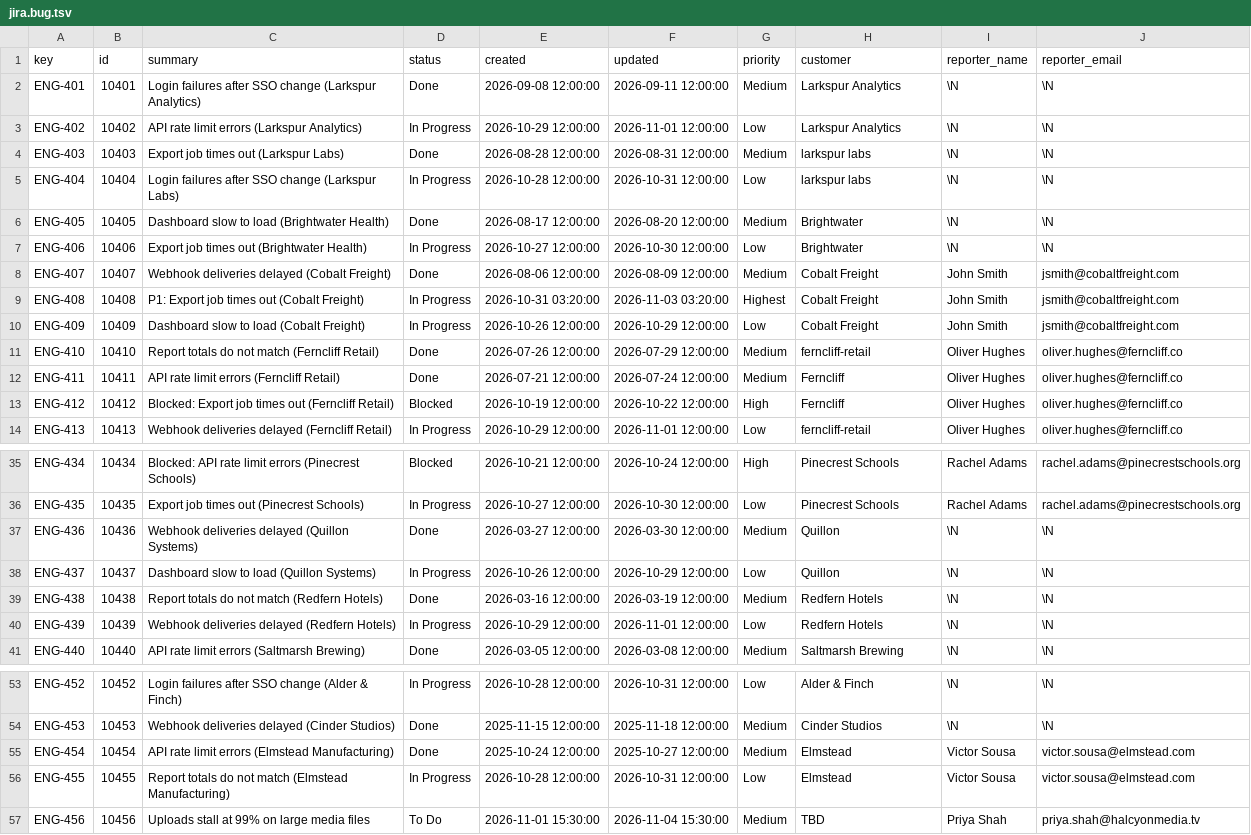
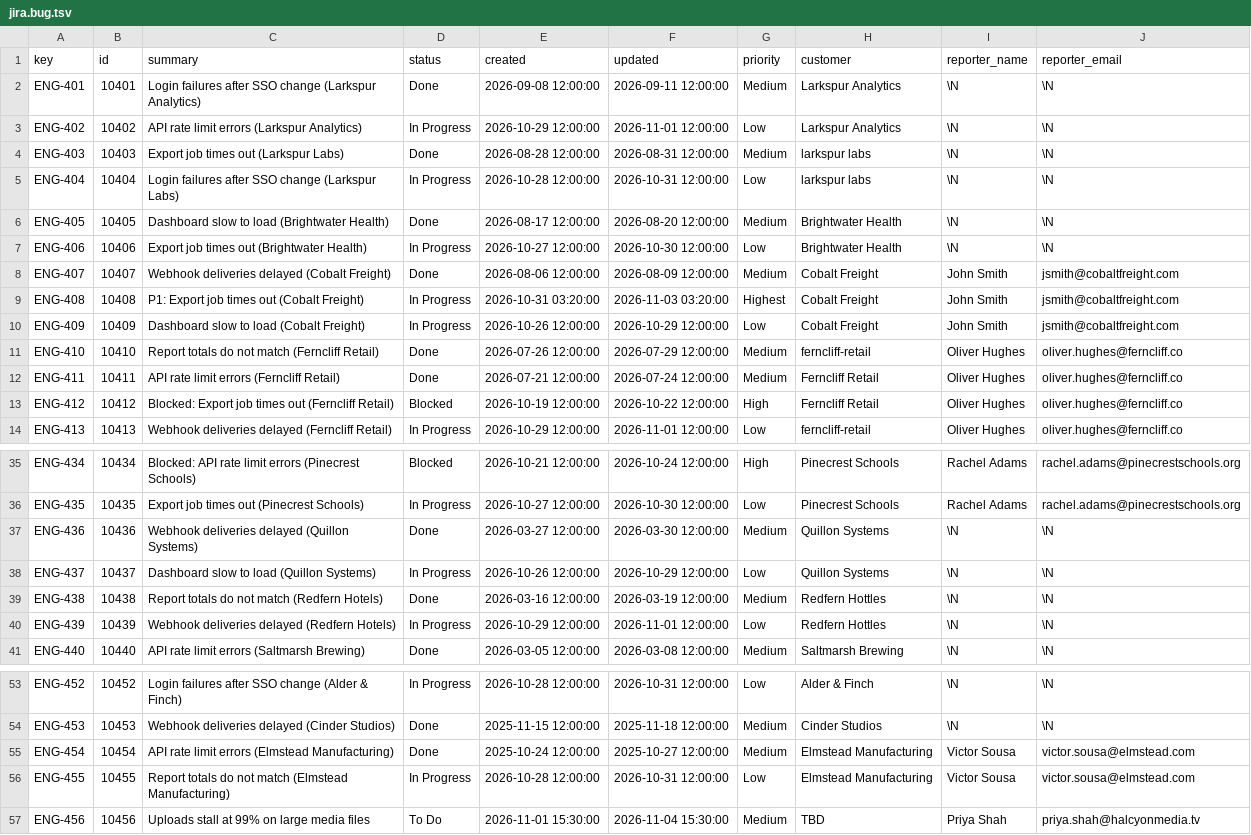
Before and after one commit to kenstott/provisa, a TSV file: demo/named/customer360/replica_rows/jira/jira.bug.tsv, drawn as a sheet; only a part is shown, gaps mark what is left out.

```diff
--- a/demo/named/customer360/replica_rows/jira/jira.bug.tsv
+++ b/demo/named/customer360/replica_rows/jira/jira.bug.tsv
@@ -5,4 +5,4 @@ ENG-403	10403	Export job times out (Larkspur Labs)	Done	2026-08-28 12:00:00	2026
 ENG-404	10404	Login failures after SSO change (Larkspur Labs)	In Progress	2026-10-28 12:00:00	2026-10-31 12:00:00	Low	larkspur labs	\N	\N
-ENG-405	10405	Dashboard slow to load (Brightwater Health)	Done	2026-08-17 12:00:00	2026-08-20 12:00:00	Medium	Brightwater	\N	\N
-ENG-406	10406	Export job times out (Brightwater Health)	In Progress	2026-10-27 12:00:00	2026-10-30 12:00:00	Low	Brightwater	\N	\N
+ENG-405	10405	Dashboard slow to load (Brightwater Health)	Done	2026-08-17 12:00:00	2026-08-20 12:00:00	Medium	Brightwater Health	\N	\N
+ENG-406	10406	Export job times out (Brightwater Health)	In Progress	2026-10-27 12:00:00	2026-10-30 12:00:00	Low	Brightwater Health	\N	\N
 ENG-407	10407	Webhook deliveries delayed (Cobalt Freight)	Done	2026-08-06 12:00:00	2026-08-09 12:00:00	Medium	Cobalt Freight	John Smith	jsmith@cobaltfreight.com
@@ -11,4 +11,4 @@ ENG-409	10409	Dashboard slow to load (Cobalt Freight)	In Progress	2026-10-26 12:
 ENG-410	10410	Report totals do not match (Ferncliff Retail)	Done	2026-07-26 12:00:00	2026-07-29 12:00:00	Medium	ferncliff-retail	Oliver Hughes	oliver.hughes@ferncliff.co
-ENG-411	10411	API rate limit errors (Ferncliff Retail)	Done	2026-07-21 12:00:00	2026-07-24 12:00:00	Medium	Ferncliff	Oliver Hughes	oliver.hughes@ferncliff.co
-ENG-412	10412	Blocked: Export job times out (Ferncliff Retail)	Blocked	2026-10-19 12:00:00	2026-10-22 12:00:00	High	Ferncliff	Oliver Hughes	oliver.hughes@ferncliff.co
+ENG-411	10411	API rate limit errors (Ferncliff Retail)	Done	2026-07-21 12:00:00	2026-07-24 12:00:00	Medium	Ferncliff Retail	Oliver Hughes	oliver.hughes@ferncliff.co
+ENG-412	10412	Blocked: Export job times out (Ferncliff Retail)	Blocked	2026-10-19 12:00:00	2026-10-22 12:00:00	High	Ferncliff Retail	Oliver Hughes	oliver.hughes@ferncliff.co
 ENG-413	10413	Webhook deliveries delayed (Ferncliff Retail)	In Progress	2026-10-29 12:00:00	2026-11-01 12:00:00	Low	ferncliff-retail	Oliver Hughes	oliver.hughes@ferncliff.co
@@ -36,6 +36,6 @@ ENG-434	10434	Blocked: API rate limit errors (Pinecrest Schools)	Blocked	2026-10
 ENG-435	10435	Export job times out (Pinecrest Schools)	In Progress	2026-10-27 12:00:00	2026-10-30 12:00:00	Low	Pinecrest Schools	Rachel Adams	rachel.adams@pinecrestschools.org
-ENG-436	10436	Webhook deliveries delayed (Quillon Systems)	Done	2026-03-27 12:00:00	2026-03-30 12:00:00	Medium	Quillon	\N	\N
-ENG-437	10437	Dashboard slow to load (Quillon Systems)	In Progress	2026-10-26 12:00:00	2026-10-29 12:00:00	Low	Quillon	\N	\N
-ENG-438	10438	Report totals do not match (Redfern Hotels)	Done	2026-03-16 12:00:00	2026-03-19 12:00:00	Medium	Redfern Hotels	\N	\N
-ENG-439	10439	Webhook deliveries delayed (Redfern Hotels)	In Progress	2026-10-29 12:00:00	2026-11-01 12:00:00	Low	Redfern Hotels	\N	\N
+ENG-436	10436	Webhook deliveries delayed (Quillon Systems)	Done	2026-03-27 12:00:00	2026-03-30 12:00:00	Medium	Quillon Systems	\N	\N
+ENG-437	10437	Dashboard slow to load (Quillon Systems)	In Progress	2026-10-26 12:00:00	2026-10-29 12:00:00	Low	Quillon Systems	\N	\N
+ENG-438	10438	Report totals do not match (Redfern Hotels)	Done	2026-03-16 12:00:00	2026-03-19 12:00:00	Medium	Redfern Hottles	\N	\N
+ENG-439	10439	Webhook deliveries delayed (Redfern Hotels)	In Progress	2026-10-29 12:00:00	2026-11-01 12:00:00	Low	Redfern Hottles	\N	\N
 ENG-440	10440	API rate limit errors (Saltmarsh Brewing)	Done	2026-03-05 12:00:00	2026-03-08 12:00:00	Medium	Saltmarsh Brewing	\N	\N
@@ -54,4 +54,4 @@ ENG-452	10452	Login failures after SSO change (Alder & Finch)	In Progress	2026-1
 ENG-453	10453	Webhook deliveries delayed (Cinder Studios)	Done	2025-11-15 12:00:00	2025-11-18 12:00:00	Medium	Cinder Studios	\N	\N
-ENG-454	10454	API rate limit errors (Elmstead Manufacturing)	Done	2025-10-24 12:00:00	2025-10-27 12:00:00	Medium	Elmstead	Victor Sousa	victor.sousa@elmstead.com
-ENG-455	10455	Report totals do not match (Elmstead Manufacturing)	In Progress	2026-10-28 12:00:00	2026-10-31 12:00:00	Low	Elmstead	Victor Sousa	victor.sousa@elmstead.com
+ENG-454	10454	API rate limit errors (Elmstead Manufacturing)	Done	2025-10-24 12:00:00	2025-10-27 12:00:00	Medium	Elmstead Manufacturing	Victor Sousa	victor.sousa@elmstead.com
+ENG-455	10455	Report totals do not match (Elmstead Manufacturing)	In Progress	2026-10-28 12:00:00	2026-10-31 12:00:00	Low	Elmstead Manufacturing	Victor Sousa	victor.sousa@elmstead.com
 ENG-456	10456	Uploads stall at 99% on large media files	To Do	2026-11-01 15:30:00	2026-11-04 15:30:00	Medium	TBD	Priya Shah	priya.shah@halcyonmedia.tv
```
Also changed, not shown: 4 other files.
